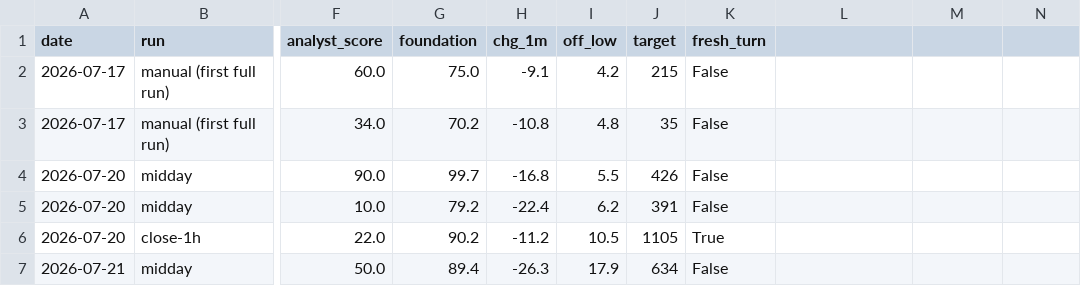
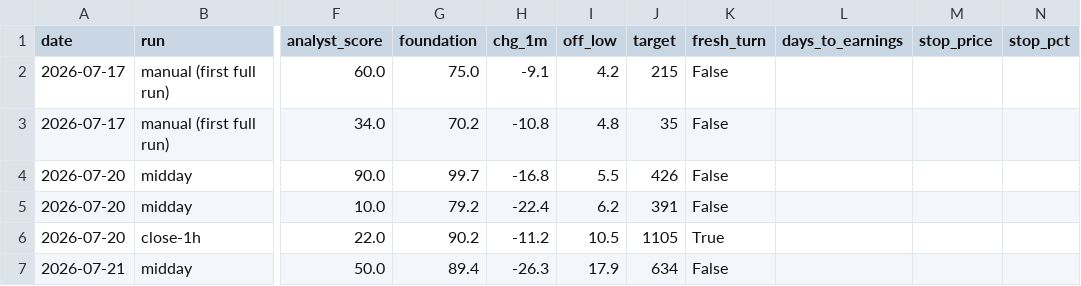
Before and after one commit to karthikpalsg/dip-radar, a CSV file: data/alerts_log.csv, drawn as a sheet; only a part is shown, gaps mark what is left out; the diff names each change by its address in the sheet, - before the commit and + after, or states it on an @@ line.

```diff
--- a/data/alerts_log.csv
+++ b/data/alerts_log.csv
-L1: (empty)
+L1: days_to_earnings
-M1: (empty)
+M1: stop_price
-N1: (empty)
+N1: stop_pct
```
Also changed, not shown: 4 other files.
